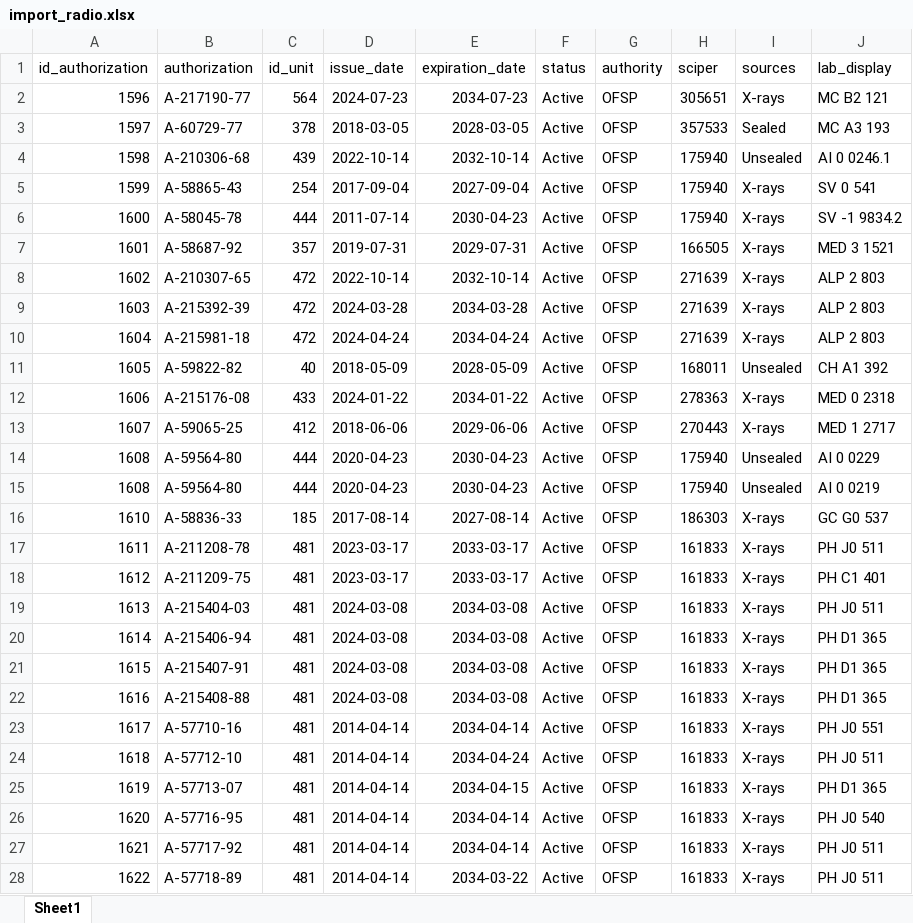
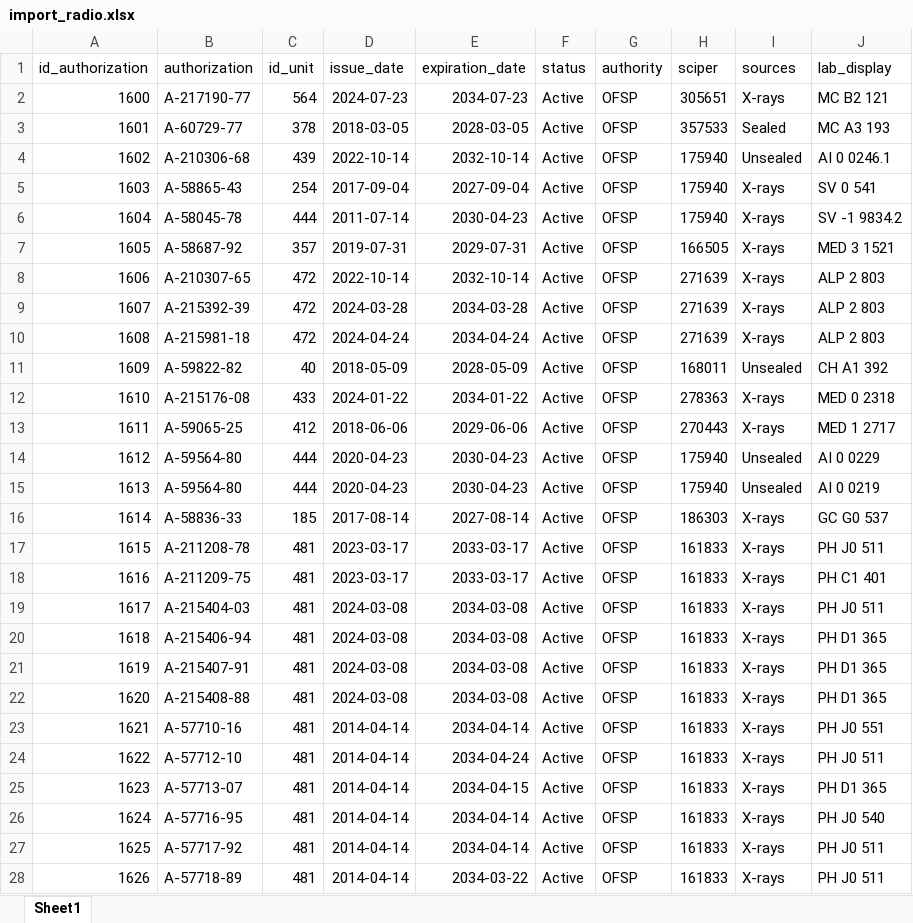
Before and after one commit to epfl-si/lhd3-migration, an Excel workbook: import_radio.xlsx, sheet Sheet1, drawn as a sheet; only a part is shown; values as stored, in another font and other column widths than the file's, no borders; the diff covers the shown part only; the diff names each change by its address in the sheet, - before the commit and + after, or states it on an @@ line.

Commit message:
[fix] id into excel

```diff
--- a/import_radio.xlsx (sheet Sheet1)
+++ b/import_radio.xlsx (sheet Sheet1)
-A2 (id_authorization): 1596
+A2 (id_authorization): 1600
-A3 (id_authorization): 1597
+A3 (id_authorization): 1601
-A4 (id_authorization): 1598
+A4 (id_authorization): 1602
-A5 (id_authorization): 1599
+A5 (id_authorization): 1603
-A6 (id_authorization): 1600
+A6 (id_authorization): 1604
-A7 (id_authorization): 1601
+A7 (id_authorization): 1605
-A8 (id_authorization): 1602
+A8 (id_authorization): 1606
-A9 (id_authorization): 1603
+A9 (id_authorization): 1607
-A10 (id_authorization): 1604
+A10 (id_authorization): 1608
-A11 (id_authorization): 1605
+A11 (id_authorization): 1609
-A12 (id_authorization): 1606
+A12 (id_authorization): 1610
-A13 (id_authorization): 1607
+A13 (id_authorization): 1611
-A14 (id_authorization): 1608
+A14 (id_authorization): 1612
-A15 (id_authorization): 1608
+A15 (id_authorization): 1613
-A16 (id_authorization): 1610
+A16 (id_authorization): 1614
-A17 (id_authorization): 1611
+A17 (id_authorization): 1615
-A18 (id_authorization): 1612
+A18 (id_authorization): 1616
-A19 (id_authorization): 1613
+A19 (id_authorization): 1617
-A20 (id_authorization): 1614
+A20 (id_authorization): 1618
-A21 (id_authorization): 1615
+A21 (id_authorization): 1619
-A22 (id_authorization): 1616
+A22 (id_authorization): 1620
-A23 (id_authorization): 1617
+A23 (id_authorization): 1621
-A24 (id_authorization): 1618
+A24 (id_authorization): 1622
-A25 (id_authorization): 1619
+A25 (id_authorization): 1623
-A26 (id_authorization): 1620
+A26 (id_authorization): 1624
-A27 (id_authorization): 1621
+A27 (id_authorization): 1625
-A28 (id_authorization): 1622
+A28 (id_authorization): 1626
```
Also changed, not shown: 48 edited cells elsewhere in this sheet.
